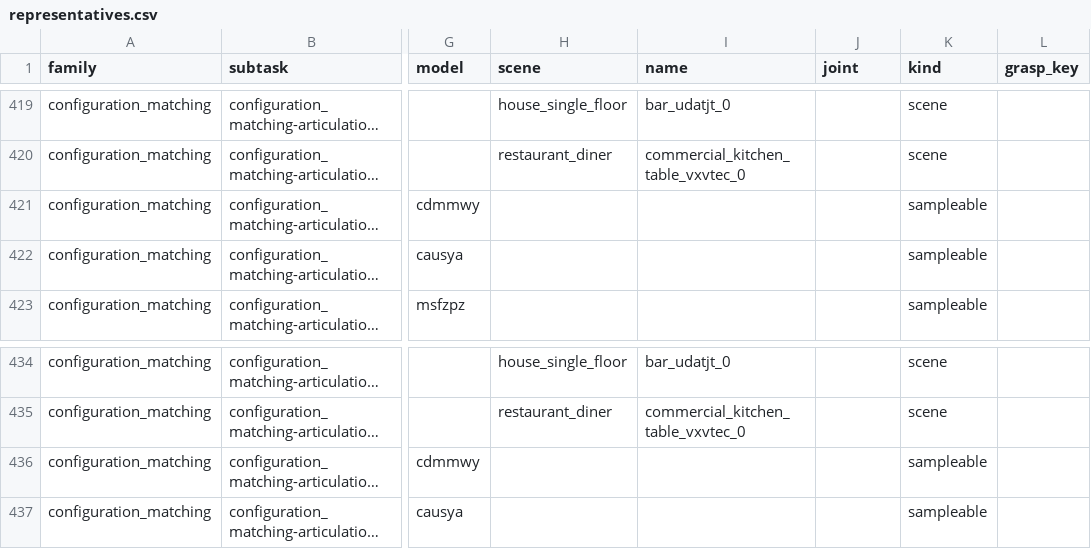
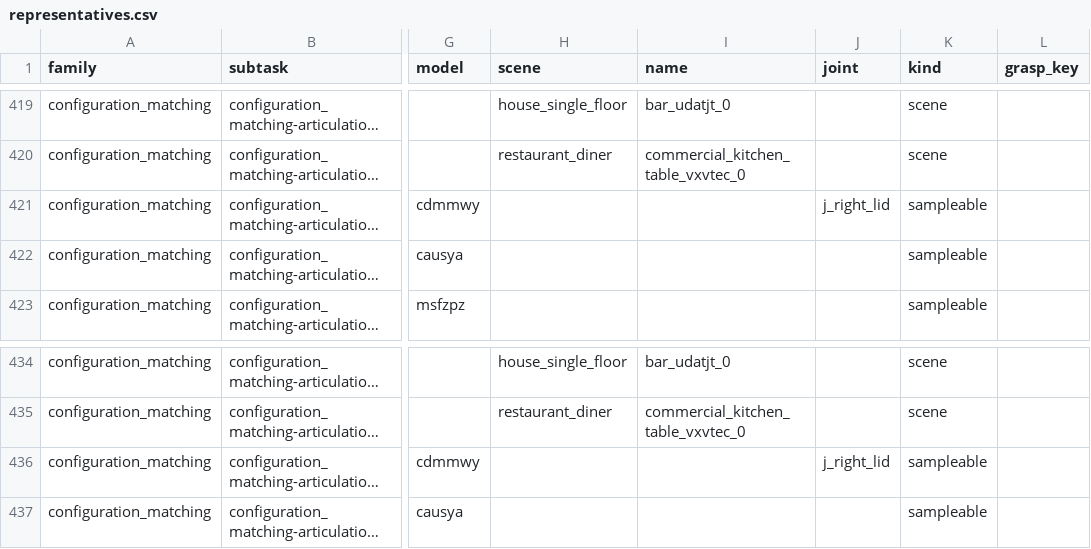
Before and after one commit to kmy17518/iSpatialGym, a CSV file: ispatialgym/assets/icl/roles/representatives.csv, drawn as a sheet; only a part is shown, gaps mark what is left out; long unchanged cells end in …; the diff names each change by its address in the sheet, - before the commit and + after, or states it on an @@ line.

Commit message:
sheet: carton/cdmmwy open / close #02 representatives name j_right_lid
Owner 2026-10-11 (carton/cdmmwy runs the oracle program of the first demos): the representative target rows of
configuration_matching-articulation_open_small_scale#02 and -close_small_scale#02 named no joint, so the grounder resolved
j_left_lid; both now name j_right_lid, the joint of the demo aliases (...-carton_cdmmwy_lever-breakfast_table,
...-carton_cdmmwy-breakfast_table). Edited in place: CRLF and quoting kept, two lines changed.

```diff
--- a/ispatialgym/assets/icl/roles/representatives.csv
+++ b/ispatialgym/assets/icl/roles/representatives.csv
-J421 (joint): (empty)
+J421 (joint): j_right_lid
-J436 (joint): (empty)
+J436 (joint): j_right_lid
```
